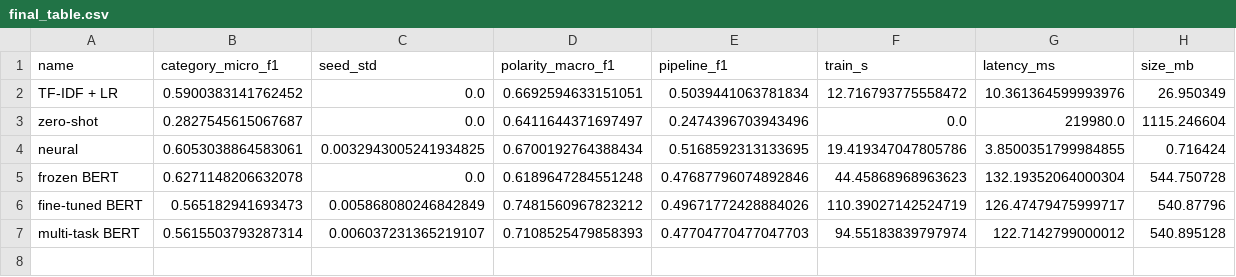
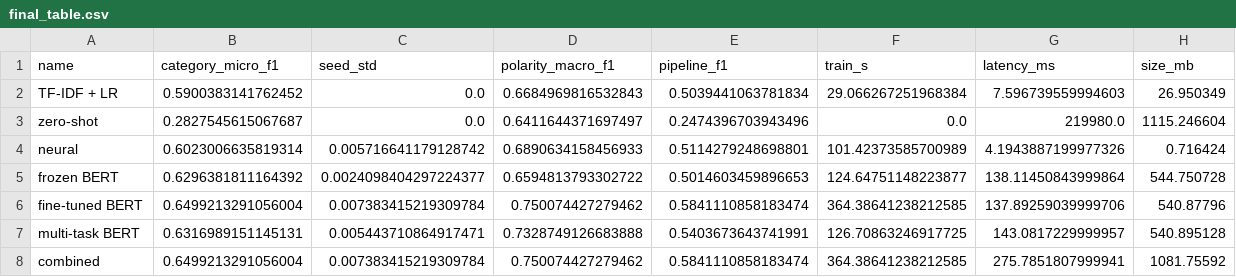
Before and after one commit to cad0m/AR-aspect-sentiment, a CSV file: results/final_table.csv, drawn as a sheet.

```diff
--- a/results/final_table.csv
+++ b/results/final_table.csv
@@ -1,7 +1,8 @@
 name,category_micro_f1,seed_std,polarity_macro_f1,pipeline_f1,train_s,latency_ms,size_mb
-TF-IDF + LR,0.5900383141762452,0.0,0.6692594633151051,0.5039441063781834,12.716793775558472,10.361364599993976,26.950349
+TF-IDF + LR,0.5900383141762452,0.0,0.6684969816532843,0.5039441063781834,29.066267251968384,7.596739559994603,26.950349
 zero-shot,0.2827545615067687,0.0,0.6411644371697497,0.2474396703943496,0.0,219980.0,1115.246604
-neural,0.6053038864583061,0.0032943005241934825,0.6700192764388434,0.5168592313133695,19.419347047805786,3.8500351799984855,0.716424
-frozen BERT,0.6271148206632078,0.0,0.6189647284551248,0.47687796074892846,44.45868968963623,132.19352064000304,544.750728
-fine-tuned BERT,0.565182941693473,0.005868080246842849,0.7481560967823212,0.49671772428884026,110.39027142524719,126.47479475999717,540.87796
-multi-task BERT,0.5615503793287314,0.006037231365219107,0.7108525479858393,0.47704770477047703,94.55183839797974,122.7142799000012,540.895128
+neural,0.6023006635819314,0.005716641179128742,0.6890634158456933,0.5114279248698801,101.42373585700989,4.1943887199977326,0.716424
+frozen BERT,0.6296381811164392,0.0024098404297224377,0.6594813793302722,0.5014603459896653,124.64751148223877,138.11450843999864,544.750728
+fine-tuned BERT,0.6499213291056004,0.007383415219309784,0.750074427279462,0.5841110858183474,364.38641238212585,137.89259039999706,540.87796
+multi-task BERT,0.6316989151145131,0.005443710864917471,0.7328749126683888,0.5403673643741991,126.70863246917725,143.0817229999957,540.895128
+combined,0.6499213291056004,0.007383415219309784,0.750074427279462,0.5841110858183474,364.38641238212585,275.7851807999941,1081.75592
```
Also changed, not shown: results/results.csv, results/test_results.csv, 22 other files.
